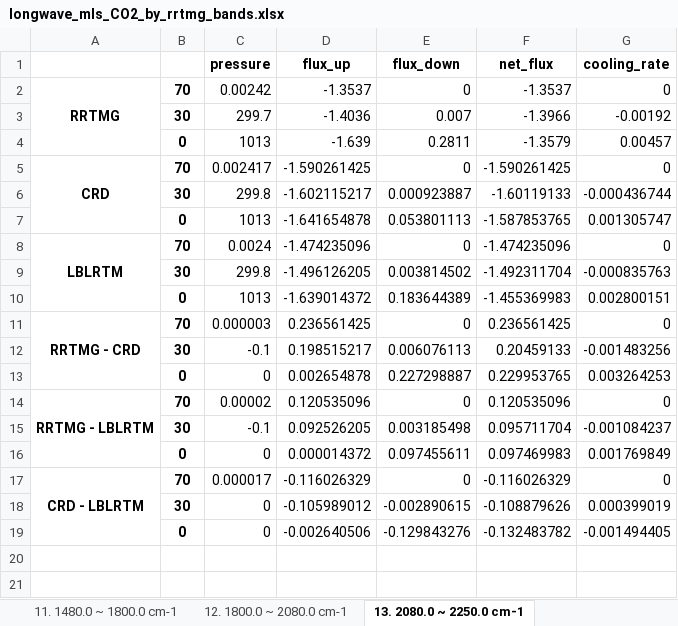
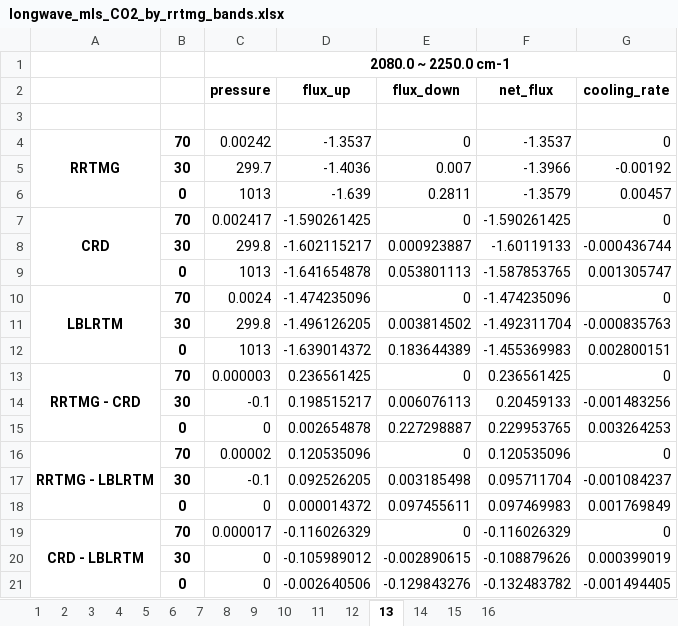
Before and after one commit to qAp/offline_radiation_notebooks, an Excel workbook: longwave/longwave_mls_CO2_by_rrtmg_bands.xlsx, sheet 13, drawn as a sheet; values as stored, in another font and other column widths than the file's, no borders; the diff names each change by its address in the sheet, - before the commit and + after, or states it on an @@ line.

```diff
--- a/longwave/longwave_mls_CO2_by_rrtmg_bands.xlsx (sheet 13)
+++ b/longwave/longwave_mls_CO2_by_rrtmg_bands.xlsx (sheet 13)
-sheet tab: 11. 1480.0 ~ 1800.0 cm-1
+sheet tab: 11
-sheet tab: 12. 1800.0 ~ 2080.0 cm-1
+sheet tab: 12
-sheet tab: 13. 2080.0 ~ 2250.0 cm-1
+sheet tab: 13
+row 1:  |  | 2080.0 ~ 2250.0 cm-1
+row 3: (empty)
```
Also changed, not shown: sheet 5, sheet 14, sheet 4, sheet 7, sheet 3, sheet 6, 9 more sheets, other sheet tabs, longwave/longwave_mls_CO2_by_clirad_bands.xlsx, longwave/longwave_mls_CO2_total.xlsx, 1 other file.
